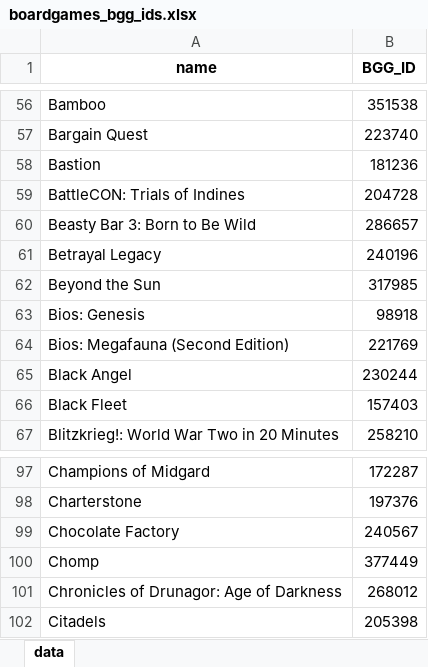
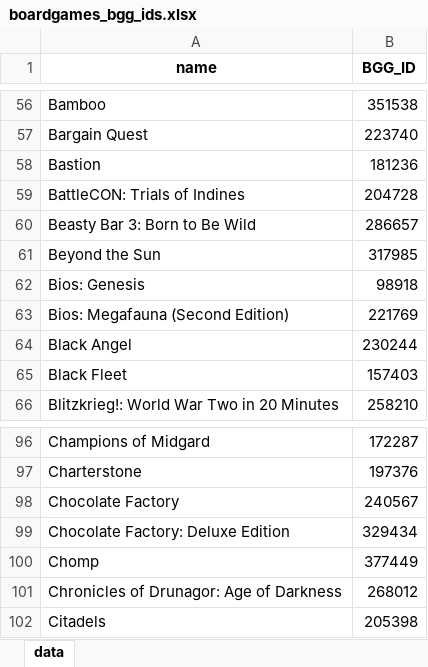
Before and after one commit to miguelgaspar24/BoardgamePrices, an Excel workbook: data/boardgames_bgg_ids.xlsx, sheet data, drawn as a sheet; only a part is shown, gaps mark what is left out; values as stored, in another font and other column widths than the file's, no borders; removed rows and columns are numbered as before the commit, all else as after; the diff names each change by its address in the sheet, - before the commit and + after, or states it on an @@ line.

```diff
--- a/data/boardgames_bgg_ids.xlsx (sheet data)
+++ b/data/boardgames_bgg_ids.xlsx (sheet data)
-row 61: Betrayal Legacy | 240196
+row 99: Chocolate Factory: Deluxe Edition | 329434
```
Also changed, not shown: 1 other file.
